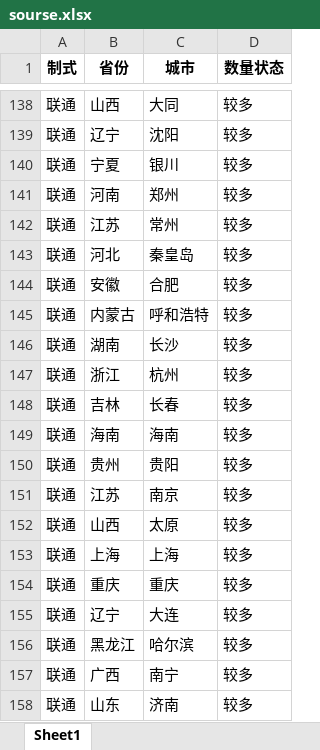
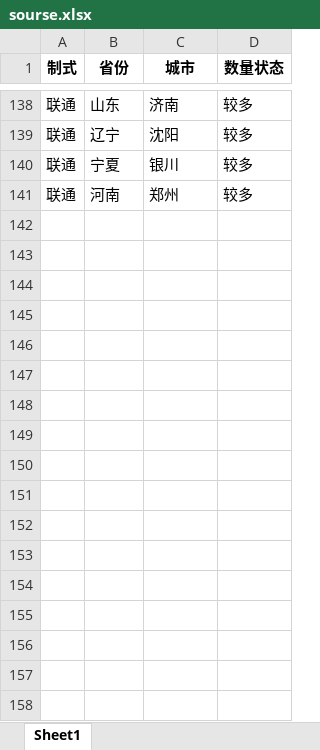
Before and after one commit to Dirichelet/Dirichelet.github.io, an Excel workbook: data/sourse.xlsx, sheet Sheet1, drawn as a sheet; only a part is shown, gaps mark what is left out; values as stored, in another font and other column widths than the file's, no borders; removed rows and columns are numbered as before the commit, all else as after; the diff covers the shown part only; the diff names each change by its address in the sheet, - before the commit and + after, or states it on an @@ line.

```diff
--- a/data/sourse.xlsx (sheet Sheet1)
+++ b/data/sourse.xlsx (sheet Sheet1)
-B138 (省份): 山西
+B138 (省份): 山东
-C138 (城市): 大同
+C138 (城市): 济南
-row 142: 联通 | 江苏 | 常州 | 较多
-row 143: 联通 | 河北 | 秦皇岛 | 较多
-row 144: 联通 | 安徽 | 合肥 | 较多
-row 145: 联通 | 内蒙古 | 呼和浩特 | 较多
-row 146: 联通 | 湖南 | 长沙 | 较多
-row 147: 联通 | 浙江 | 杭州 | 较多
-row 148: 联通 | 吉林 | 长春 | 较多
-row 149: 联通 | 海南 | 海南 | 较多
-row 150: 联通 | 贵州 | 贵阳 | 较多
-row 151: 联通 | 江苏 | 南京 | 较多
-row 152: 联通 | 山西 | 太原 | 较多
-row 153: 联通 | 上海 | 上海 | 较多
-row 154: 联通 | 重庆 | 重庆 | 较多
-row 155: 联通 | 辽宁 | 大连 | 较多
-row 156: 联通 | 黑龙江 | 哈尔滨 | 较多
-row 157: 联通 | 广西 | 南宁 | 较多
-row 158: 联通 | 山东 | 济南 | 较多
```
Also changed, not shown: 7 added rows, 7 removed rows, 1 moved row and 16 edited cells elsewhere in this sheet, 1 other file.
